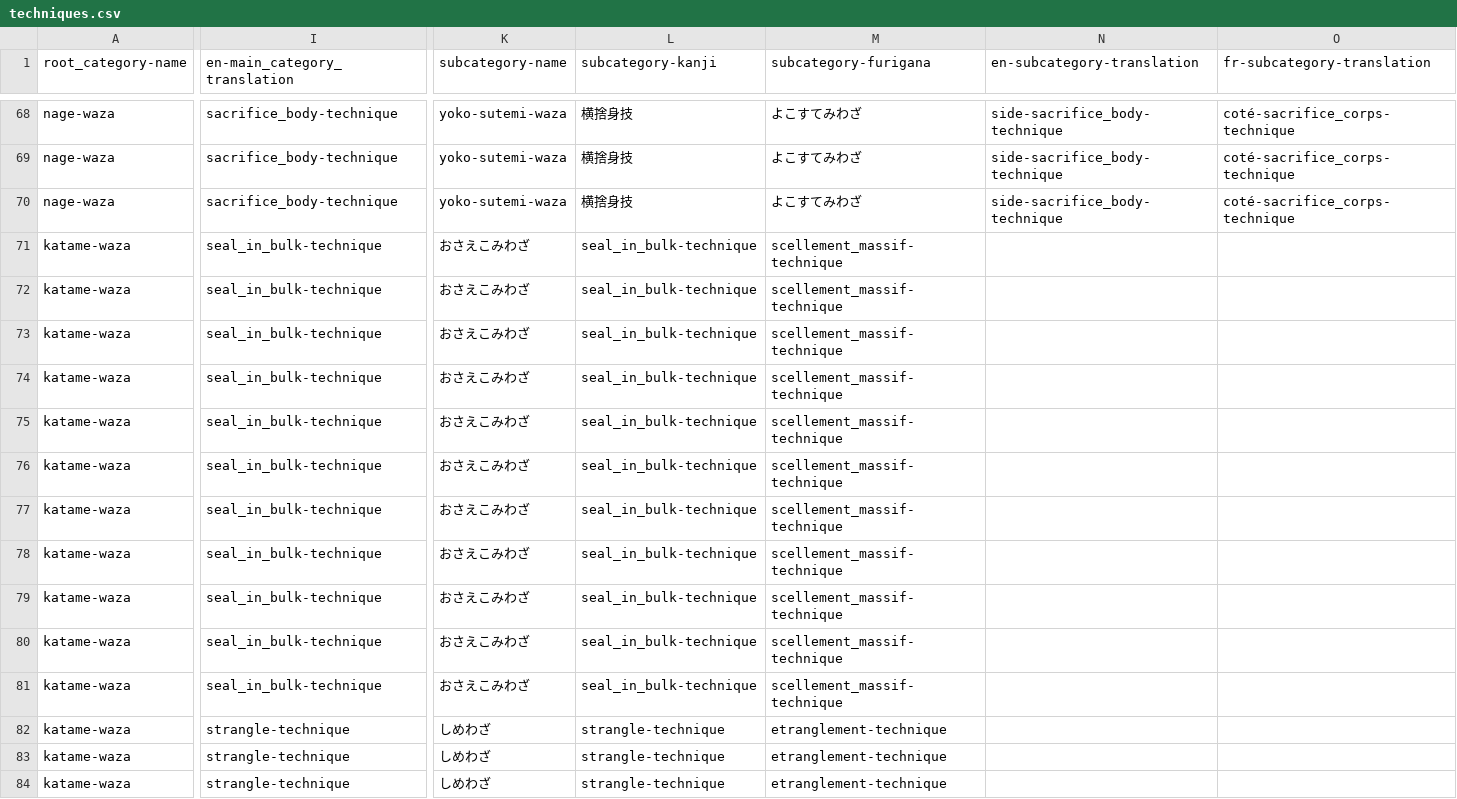
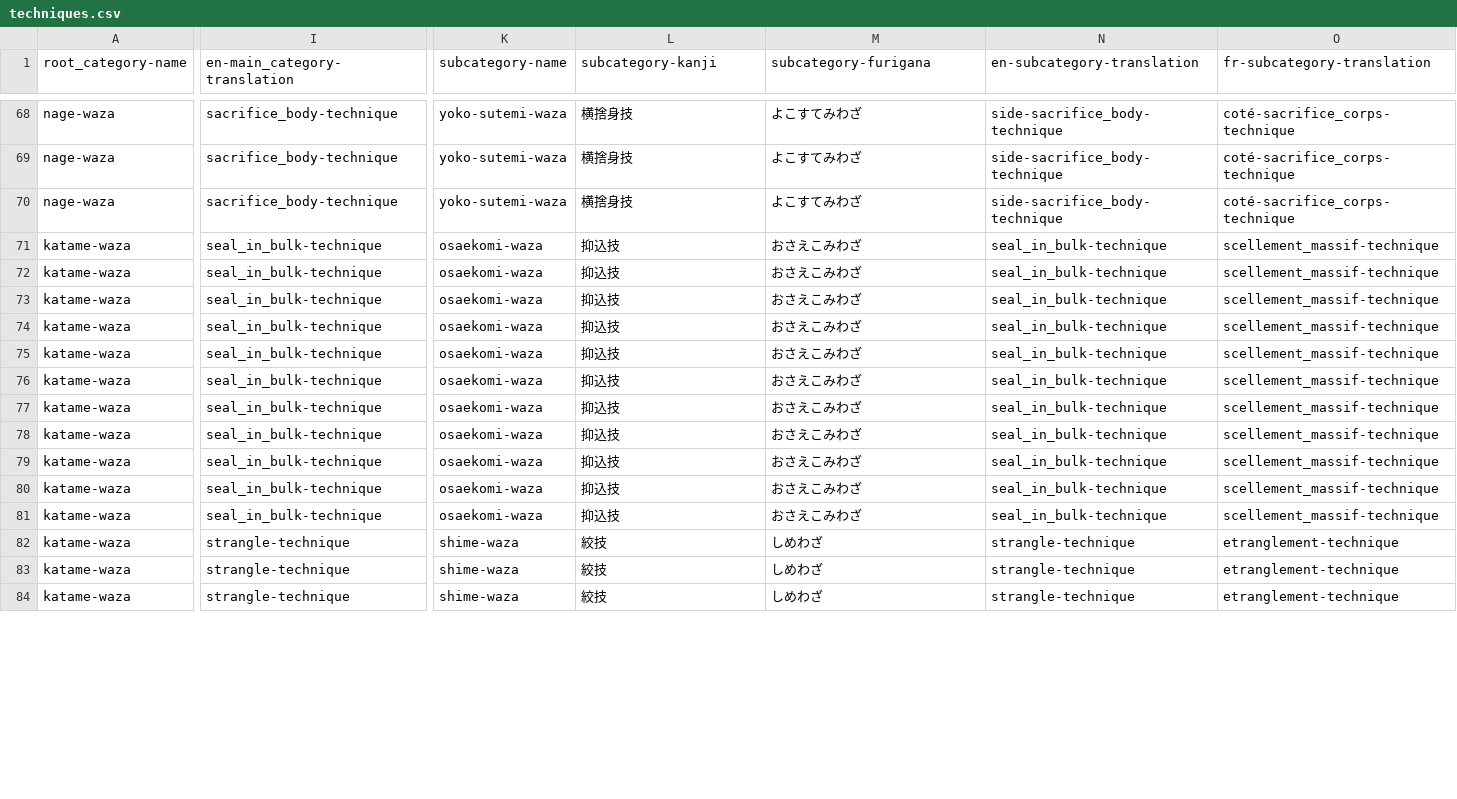
Before and after one commit to acabrol/judo, a CSV file: data/techniques/techniques.csv, drawn as a sheet; only a part is shown, gaps mark what is left out; the diff covers the shown part only; the diff names each change by its address in the sheet, - before the commit and + after, or states it on an @@ line.

```diff
--- a/data/techniques/techniques.csv
+++ b/data/techniques/techniques.csv
-I1: en-main_category_translation
+I1: en-main_category-translation
-K71:K81 (subcategory-name): おさえこみわざ
+K71:K81 (subcategory-name): osaekomi-waza
-L71:L81 (subcategory-kanji): seal_in_bulk-technique
+L71:L81 (subcategory-kanji): 抑込技
-M71:M81 (subcategory-furigana): scellement_massif-technique
+M71:M81 (subcategory-furigana): おさえこみわざ
-N71:N81 (en-subcategory-translation): (empty)
+N71:N81 (en-subcategory-translation): seal_in_bulk-technique
-O71:O81 (fr-subcategory-translation): (empty)
+O71:O81 (fr-subcategory-translation): scellement_massif-technique
-K82:K84 (subcategory-name): しめわざ
+K82:K84 (subcategory-name): shime-waza
-L82:L84 (subcategory-kanji): strangle-technique
+L82:L84 (subcategory-kanji): 絞技
-M82:M84 (subcategory-furigana): etranglement-technique
+M82:M84 (subcategory-furigana): しめわざ
-N82:N84 (en-subcategory-translation): (empty)
+N82:N84 (en-subcategory-translation): strangle-technique
-O82:O84 (fr-subcategory-translation): (empty)
+O82:O84 (fr-subcategory-translation): etranglement-technique
```
Also changed, not shown: 91 edited cells elsewhere in this file, 4 other files.
